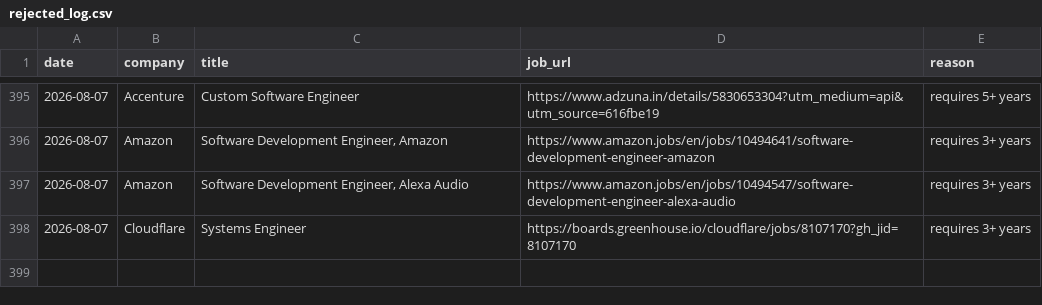
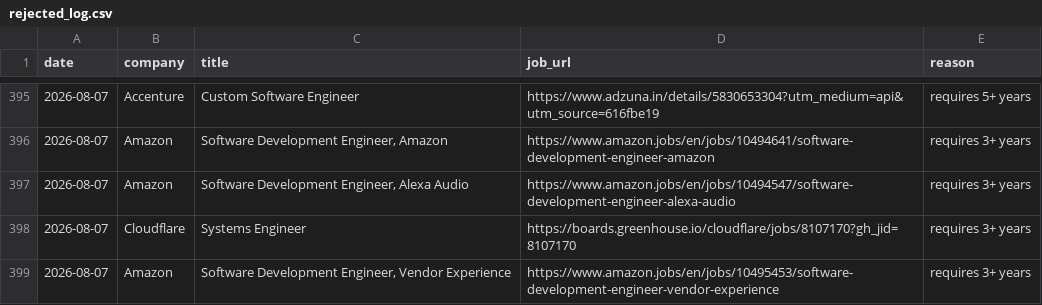
Before and after one commit to gopalverma416/jobhunt-autopilot, a CSV file: rejected_log.csv, drawn as a sheet; only a part is shown, gaps mark what is left out.

```diff
--- a/rejected_log.csv
+++ b/rejected_log.csv
@@ -398 +398,2 @@ date,company,title,job_url,reason
 2026-08-07,Cloudflare,Systems Engineer,https://boards.greenhouse.io/cloudflare/jobs/8107170?gh_jid=8107170,requires 3+ years
+2026-08-07,Amazon,"Software Development Engineer, Vendor Experience",https://www.amazon.jobs/en/jobs/10495453/software-development-engineer-vendor-experience,requires 3+ years
```
Also changed, not shown: tracker.csv, 2 other files.
